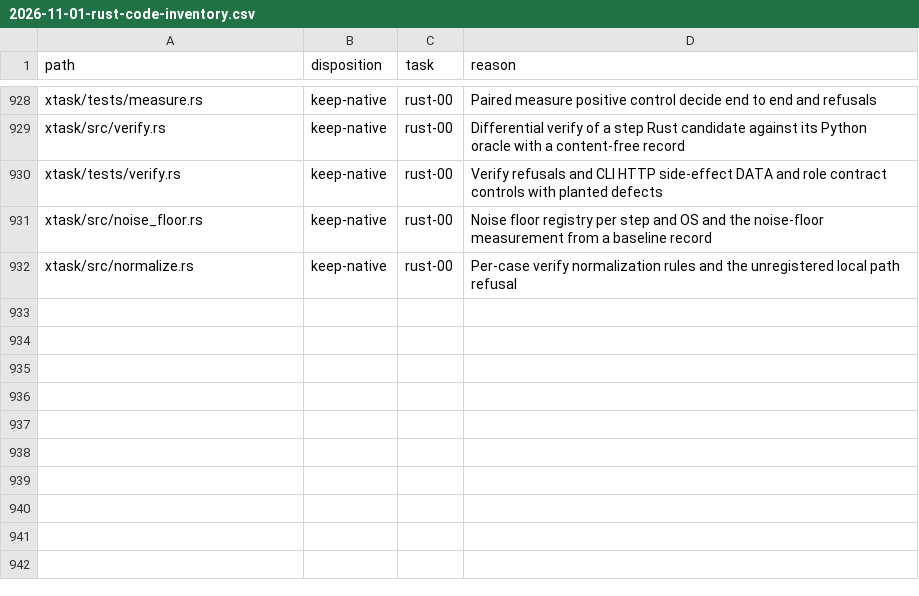
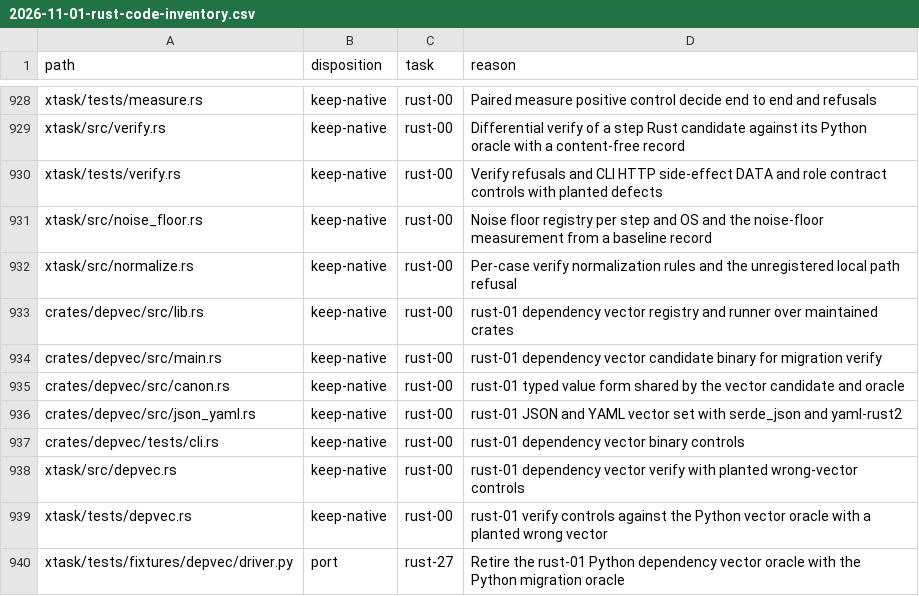
Before and after one commit to fyodoriv/careerbrew, a CSV file: docs/plans/2026-11-01-rust-code-inventory.csv, drawn as a sheet; only a part is shown, gaps mark what is left out; the diff names each change by its address in the sheet, - before the commit and + after, or states it on an @@ line.

```diff
--- a/docs/plans/2026-11-01-rust-code-inventory.csv
+++ b/docs/plans/2026-11-01-rust-code-inventory.csv
+row 933: crates/depvec/src/lib.rs | keep-native | rust-00 | rust-01 dependency vector registry and runner over maintained crates
+row 934: crates/depvec/src/main.rs | keep-native | rust-00 | rust-01 dependency vector candidate binary for migration verify
+row 935: crates/depvec/src/canon.rs | keep-native | rust-00 | rust-01 typed value form shared by the vector candidate and oracle
+row 936: crates/depvec/src/json_yaml.rs | keep-native | rust-00 | rust-01 JSON and YAML vector set with serde_json and yaml-rust2
+row 937: crates/depvec/tests/cli.rs | keep-native | rust-00 | rust-01 dependency vector binary controls
+row 938: xtask/src/depvec.rs | keep-native | rust-00 | rust-01 dependency vector verify with planted wrong-vector controls
+row 939: xtask/tests/depvec.rs | keep-native | rust-00 | rust-01 verify controls against the Python vector oracle with a planted wrong vector
+row 940: xtask/tests/fixtures/depvec/driver.py | port | rust-27 | Retire the rust-01 Python dependency vector oracle with the Python migration oracle
```
Also changed, not shown: 17 other files.
